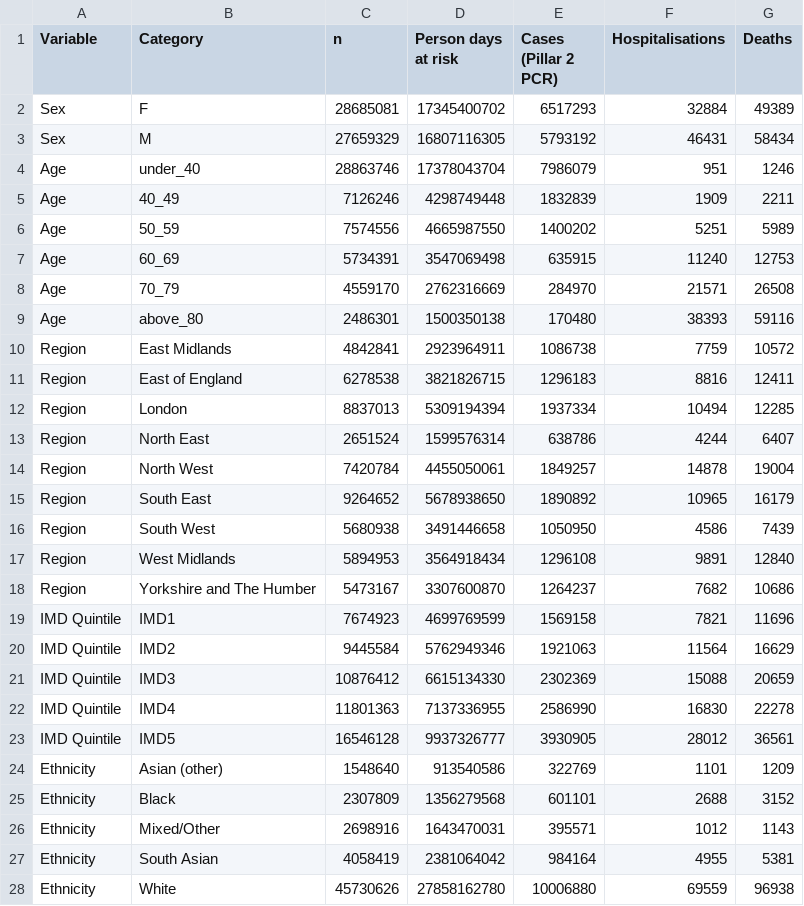
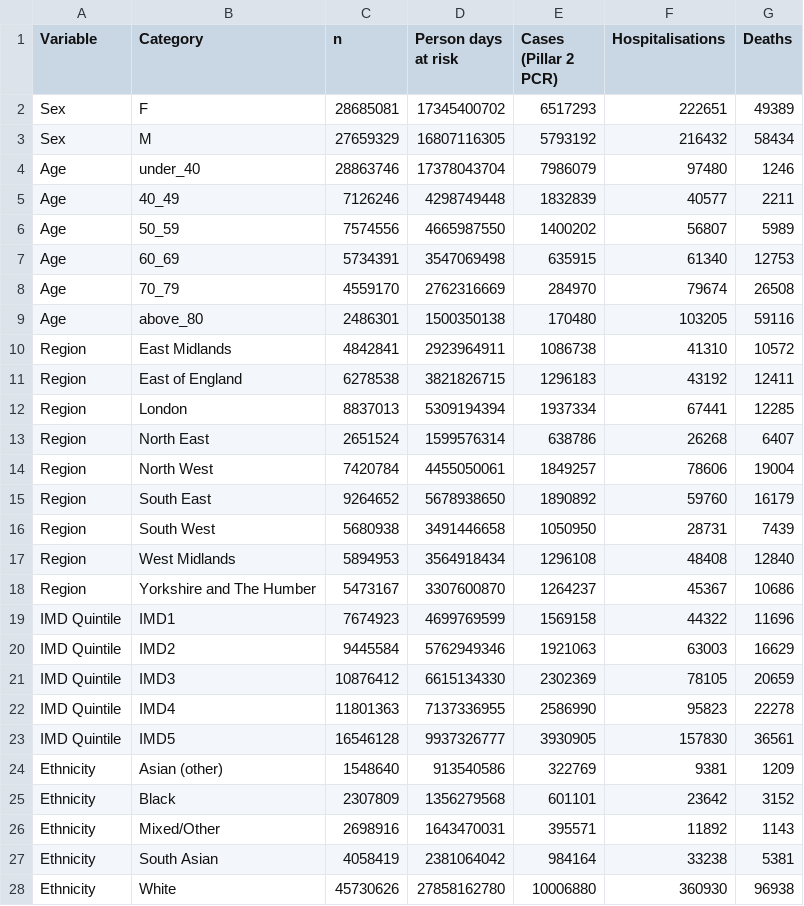
Before and after one commit to cm401/covid19_risk_heterogeneity_england, a CSV file: figures/data_summary.csv, drawn as a sheet; only a part is shown; the diff covers the shown part only.

```diff
--- a/figures/data_summary.csv
+++ b/figures/data_summary.csv
@@ -1,28 +1,28 @@
 Variable,Category,n,Person days at risk,Cases (Pillar 2 PCR),Hospitalisations,Deaths
-Sex,F,28685081,17345400702,6517293,32884,49389
-Sex,M,27659329,16807116305,5793192,46431,58434
-Age,under_40,28863746,17378043704,7986079,951,1246
-Age,40_49,7126246,4298749448,1832839,1909,2211
-Age,50_59,7574556,4665987550,1400202,5251,5989
-Age,60_69,5734391,3547069498,635915,11240,12753
-Age,70_79,4559170,2762316669,284970,21571,26508
-Age,above_80,2486301,1500350138,170480,38393,59116
-Region,East Midlands,4842841,2923964911,1086738,7759,10572
-Region,East of England,6278538,3821826715,1296183,8816,12411
-Region,London,8837013,5309194394,1937334,10494,12285
-Region,North East,2651524,1599576314,638786,4244,6407
-Region,North West,7420784,4455050061,1849257,14878,19004
-Region,South East,9264652,5678938650,1890892,10965,16179
-Region,South West,5680938,3491446658,1050950,4586,7439
-Region,West Midlands,5894953,3564918434,1296108,9891,12840
-Region,Yorkshire and The Humber,5473167,3307600870,1264237,7682,10686
-IMD Quintile,IMD1,7674923,4699769599,1569158,7821,11696
-IMD Quintile,IMD2,9445584,5762949346,1921063,11564,16629
-IMD Quintile,IMD3,10876412,6615134330,2302369,15088,20659
-IMD Quintile,IMD4,11801363,7137336955,2586990,16830,22278
-IMD Quintile,IMD5,16546128,9937326777,3930905,28012,36561
-Ethnicity,Asian (other),1548640,913540586,322769,1101,1209
-Ethnicity,Black,2307809,1356279568,601101,2688,3152
-Ethnicity,Mixed/Other,2698916,1643470031,395571,1012,1143
-Ethnicity,South Asian,4058419,2381064042,984164,4955,5381
-Ethnicity,White,45730626,27858162780,10006880,69559,96938
+Sex,F,28685081,17345400702,6517293,222651,49389
+Sex,M,27659329,16807116305,5793192,216432,58434
+Age,under_40,28863746,17378043704,7986079,97480,1246
+Age,40_49,7126246,4298749448,1832839,40577,2211
+Age,50_59,7574556,4665987550,1400202,56807,5989
+Age,60_69,5734391,3547069498,635915,61340,12753
+Age,70_79,4559170,2762316669,284970,79674,26508
+Age,above_80,2486301,1500350138,170480,103205,59116
+Region,East Midlands,4842841,2923964911,1086738,41310,10572
+Region,East of England,6278538,3821826715,1296183,43192,12411
+Region,London,8837013,5309194394,1937334,67441,12285
+Region,North East,2651524,1599576314,638786,26268,6407
+Region,North West,7420784,4455050061,1849257,78606,19004
+Region,South East,9264652,5678938650,1890892,59760,16179
+Region,South West,5680938,3491446658,1050950,28731,7439
+Region,West Midlands,5894953,3564918434,1296108,48408,12840
+Region,Yorkshire and The Humber,5473167,3307600870,1264237,45367,10686
+IMD Quintile,IMD1,7674923,4699769599,1569158,44322,11696
+IMD Quintile,IMD2,9445584,5762949346,1921063,63003,16629
+IMD Quintile,IMD3,10876412,6615134330,2302369,78105,20659
+IMD Quintile,IMD4,11801363,7137336955,2586990,95823,22278
+IMD Quintile,IMD5,16546128,9937326777,3930905,157830,36561
+Ethnicity,Asian (other),1548640,913540586,322769,9381,1209
+Ethnicity,Black,2307809,1356279568,601101,23642,3152
+Ethnicity,Mixed/Other,2698916,1643470031,395571,11892,1143
+Ethnicity,South Asian,4058419,2381064042,984164,33238,5381
+Ethnicity,White,45730626,27858162780,10006880,360930,96938
```
Also changed, not shown: 38 edited cells elsewhere in this file, figures/IMD_IRR.csv, figures/ethnicity_IRR.csv, 32 other files.
